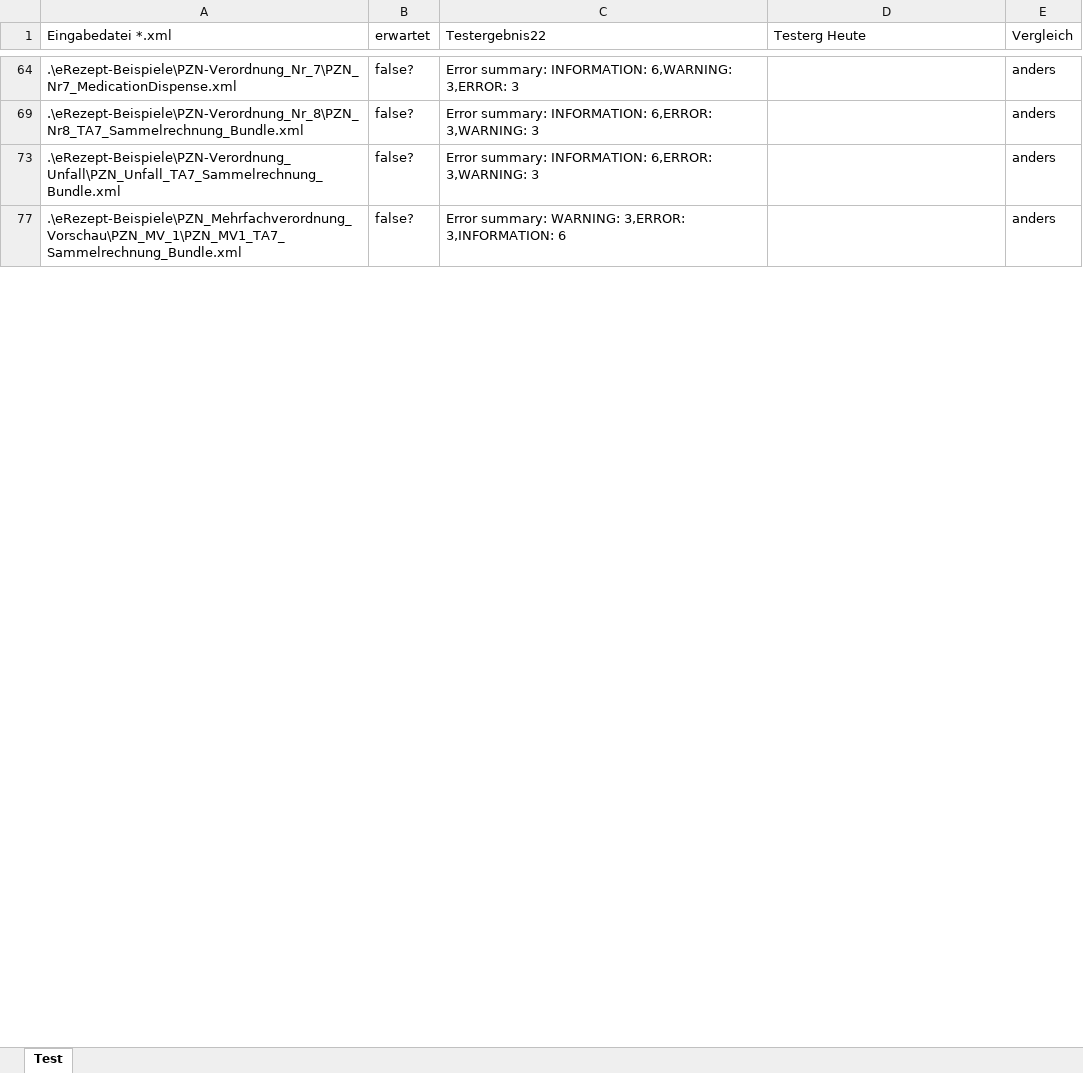
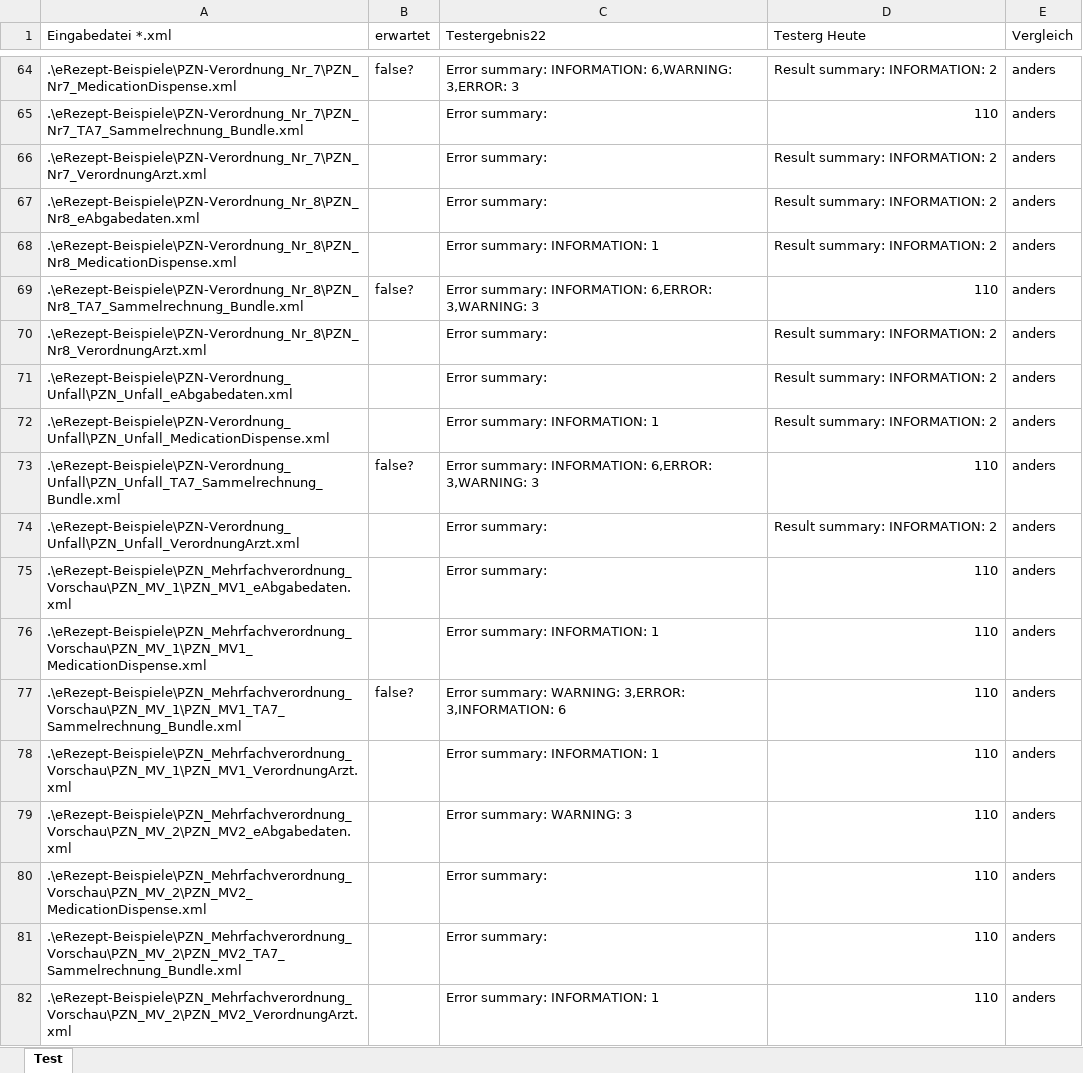
Before and after one commit to magrimuc/HAPI-fhir-validator-Testsuite-, an Excel workbook: Testfälle.xlsx, sheet Test, drawn as a sheet; only a part is shown, gaps mark what is left out; values as stored, in another font and other column widths than the file's, no borders; table styles not drawn; the diff covers the shown part only; the diff names each change by its address in the sheet, - before the commit and + after, or states it on an @@ line.

Commit message:
schönere vergleicihbare Zellen 2 Testergebenisse (an sihc gleich) sehen aber unterschiedlich aus

```diff
--- a/Testfälle.xlsx (sheet Test)
+++ b/Testfälle.xlsx (sheet Test)
-D64 (Testerg Heute): (empty)
+D64 (Testerg Heute): Result summary: INFORMATION: 2
+row 65: .\eRezept-Beispiele\PZN-Verordnung_Nr_7\PZN_Nr7_TA7_Sammelrechnung_Bundle.xml |  | Error summary: | 110 | anders
+row 66: .\eRezept-Beispiele\PZN-Verordnung_Nr_7\PZN_Nr7_VerordnungArzt.xml |  | Error summary: | Result summary: INFORMATION: 2 | anders
+row 67: .\eRezept-Beispiele\PZN-Verordnung_Nr_8\PZN_Nr8_eAbgabedaten.xml |  | Error summary: | Result summary: INFORMATION: 2 | anders
+row 68: .\eRezept-Beispiele\PZN-Verordnung_Nr_8\PZN_Nr8_MedicationDispense.xml |  | Error summary: INFORMATION: 1 | Result summary: INFORMATION: 2 | anders
-D69 (Testerg Heute): (empty)
+D69 (Testerg Heute): 110
+row 70: .\eRezept-Beispiele\PZN-Verordnung_Nr_8\PZN_Nr8_VerordnungArzt.xml |  | Error summary: | Result summary: INFORMATION: 2 | anders
+row 71: .\eRezept-Beispiele\PZN-Verordnung_Unfall\PZN_Unfall_eAbgabedaten.xml |  | Error summary: | Result summary: INFORMATION: 2 | anders
+row 72: .\eRezept-Beispiele\PZN-Verordnung_Unfall\PZN_Unfall_MedicationDispense.xml |  | Error summary: INFORMATION: 1 | Result summary: INFORMATION: 2 | anders
-D73 (Testerg Heute): (empty)
+D73 (Testerg Heute): 110
+row 74: .\eRezept-Beispiele\PZN-Verordnung_Unfall\PZN_Unfall_VerordnungArzt.xml |  | Error summary: | Result summary: INFORMATION: 2 | anders
+row 75: .\eRezept-Beispiele\PZN_Mehrfachverordnung_Vorschau\PZN_MV_1\PZN_MV1_eAbgabedaten.xml |  | Error summary: | 110 | anders
+row 76: .\eRezept-Beispiele\PZN_Mehrfachverordnung_Vorschau\PZN_MV_1\PZN_MV1_MedicationDispense.xml |  | Error summary: INFORMATION: 1 | 110 | anders
-D77 (Testerg Heute): (empty)
+D77 (Testerg Heute): 110
+row 78: .\eRezept-Beispiele\PZN_Mehrfachverordnung_Vorschau\PZN_MV_1\PZN_MV1_VerordnungArzt.xml |  | Error summary: INFORMATION: 1 | 110 | anders
+row 79: .\eRezept-Beispiele\PZN_Mehrfachverordnung_Vorschau\PZN_MV_2\PZN_MV2_eAbgabedaten.xml |  | Error summary: WARNING: 3 | 110 | anders
+row 80: .\eRezept-Beispiele\PZN_Mehrfachverordnung_Vorschau\PZN_MV_2\PZN_MV2_MedicationDispense.xml |  | Error summary: | 110 | anders
+row 81: .\eRezept-Beispiele\PZN_Mehrfachverordnung_Vorschau\PZN_MV_2\PZN_MV2_TA7_Sammelrechnung_Bundle.xml |  | Error summary: | 110 | anders
+row 82: .\eRezept-Beispiele\PZN_Mehrfachverordnung_Vorschau\PZN_MV_2\PZN_MV2_VerordnungArzt.xml |  | Error summary: INFORMATION: 1 | 110 | anders
```
Also changed, not shown: 142 added rows and 7 edited cells elsewhere in this sheet.
